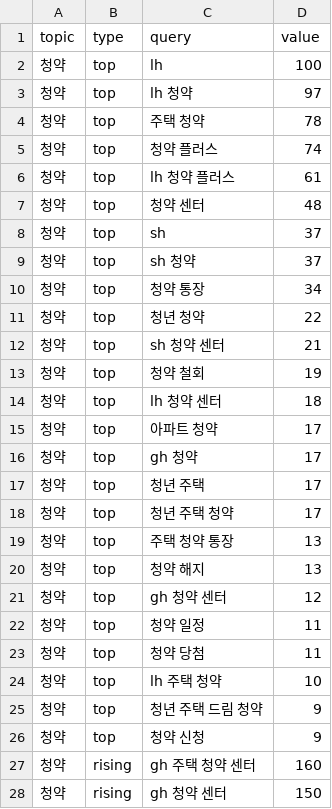
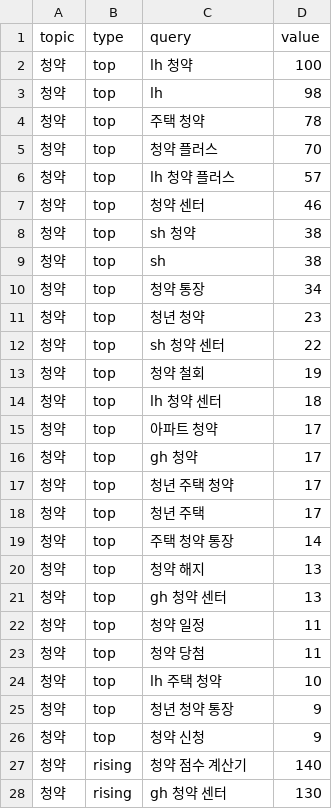
Before and after one commit to shincool/daily-trends, a CSV file: results/related_latest.csv, drawn as a sheet; only a part is shown; the diff covers the shown part only.

```diff
--- a/results/related_latest.csv
+++ b/results/related_latest.csv
@@ -1,13 +1,13 @@
 topic,type,query,value
-청약,top,lh,100
-청약,top,lh 청약,97
+청약,top,lh 청약,100
+청약,top,lh,98
 청약,top,주택 청약,78
-청약,top,청약 플러스,74
-청약,top,lh 청약 플러스,61
-청약,top,청약 센터,48
-청약,top,sh,37
-청약,top,sh 청약,37
+청약,top,청약 플러스,70
+청약,top,lh 청약 플러스,57
+청약,top,청약 센터,46
+청약,top,sh 청약,38
+청약,top,sh,38
 청약,top,청약 통장,34
-청약,top,청년 청약,22
-청약,top,sh 청약 센터,21
+청약,top,청년 청약,23
+청약,top,sh 청약 센터,22
 청약,top,청약 철회,19
@@ -16,7 +16,7 @@
 청약,top,gh 청약,17
+청약,top,청년 주택 청약,17
 청약,top,청년 주택,17
-청약,top,청년 주택 청약,17
-청약,top,주택 청약 통장,13
+청약,top,주택 청약 통장,14
 청약,top,청약 해지,13
-청약,top,gh 청약 센터,12
+청약,top,gh 청약 센터,13
 청약,top,청약 일정,11
@@ -24,5 +24,5 @@
 청약,top,lh 주택 청약,10
-청약,top,청년 주택 드림 청약,9
+청약,top,청년 청약 통장,9
 청약,top,청약 신청,9
-청약,rising,gh 주택 청약 센터,160
-청약,rising,gh 청약 센터,150
+청약,rising,청약 점수 계산기,140
+청약,rising,gh 청약 센터,130
```
Also changed, not shown: 14 added rows, 12 removed rows, 1 moved row and 75 edited cells elsewhere in this file, results/trends_latest.csv, 2 other files.
